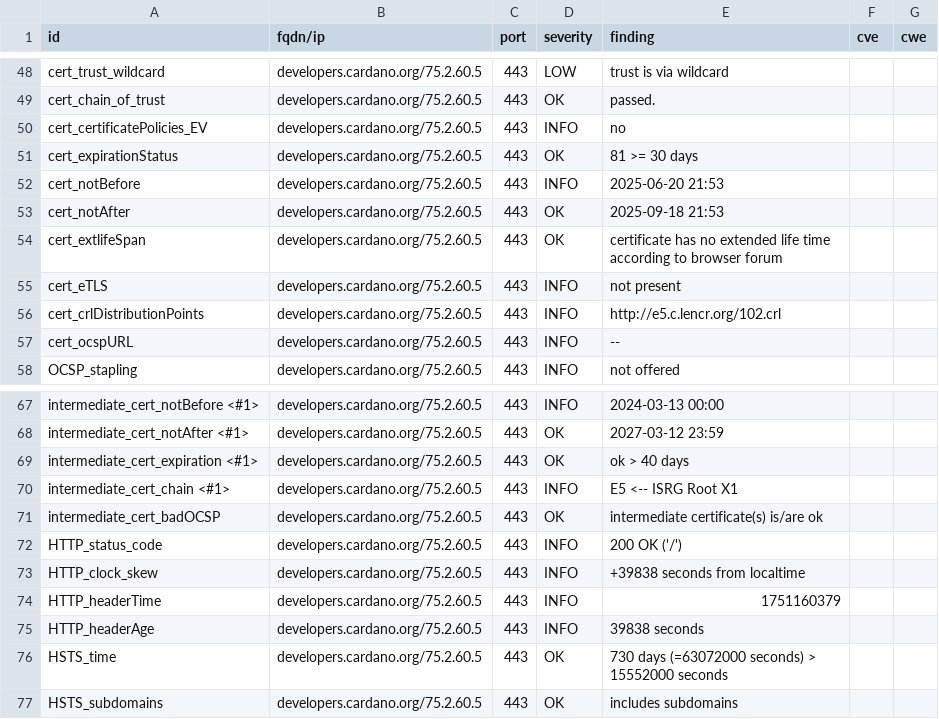
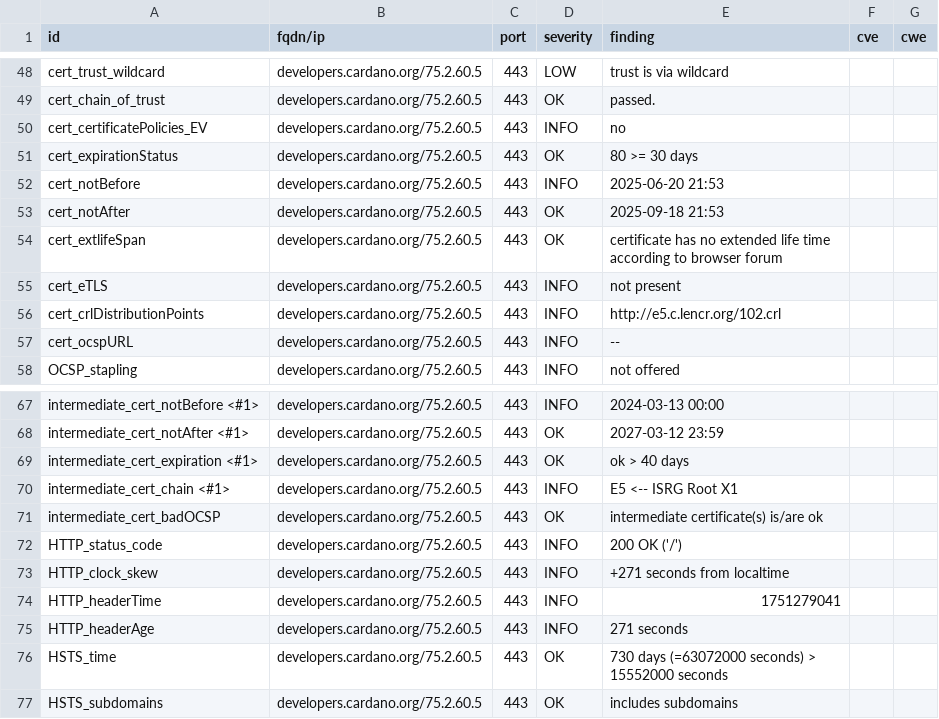
Before and after one commit to gufmar/dashlord, a CSV file: results/aHR0cHM6Ly9kZXZlbG9wZXJzLmNhcmRhbm8ub3Jn/testssl.csv, drawn as a sheet; only a part is shown, gaps mark what is left out.

```diff
--- a/results/aHR0cHM6Ly9kZXZlbG9wZXJzLmNhcmRhbm8ub3Jn/testssl.csv
+++ b/results/aHR0cHM6Ly9kZXZlbG9wZXJzLmNhcmRhbm8ub3Jn/testssl.csv
@@ -50,3 +50,3 @@
 "cert_certificatePolicies_EV","developers.cardano.org/75.2.60.5","443","INFO","no","",""
-"cert_expirationStatus","developers.cardano.org/75.2.60.5","443","OK","81 >= 30 days","",""
+"cert_expirationStatus","developers.cardano.org/75.2.60.5","443","OK","80 >= 30 days","",""
 "cert_notBefore","developers.cardano.org/75.2.60.5","443","INFO","2025-06-20 21:53","",""
@@ -72,5 +72,5 @@
 "HTTP_status_code","developers.cardano.org/75.2.60.5","443","INFO","200 OK ('/')","",""
-"HTTP_clock_skew","developers.cardano.org/75.2.60.5","443","INFO","+39838 seconds from localtime","",""
-"HTTP_headerTime","developers.cardano.org/75.2.60.5","443","INFO","1751160379","",""
-"HTTP_headerAge","developers.cardano.org/75.2.60.5","443","INFO","39838 seconds","",""
+"HTTP_clock_skew","developers.cardano.org/75.2.60.5","443","INFO","+271 seconds from localtime","",""
+"HTTP_headerTime","developers.cardano.org/75.2.60.5","443","INFO","1751279041","",""
+"HTTP_headerAge","developers.cardano.org/75.2.60.5","443","INFO","271 seconds","",""
 "HSTS_time","developers.cardano.org/75.2.60.5","443","OK","730 days (=63072000 seconds) > 15552000 seconds","",""
```
Also changed, not shown: 10 other files.
